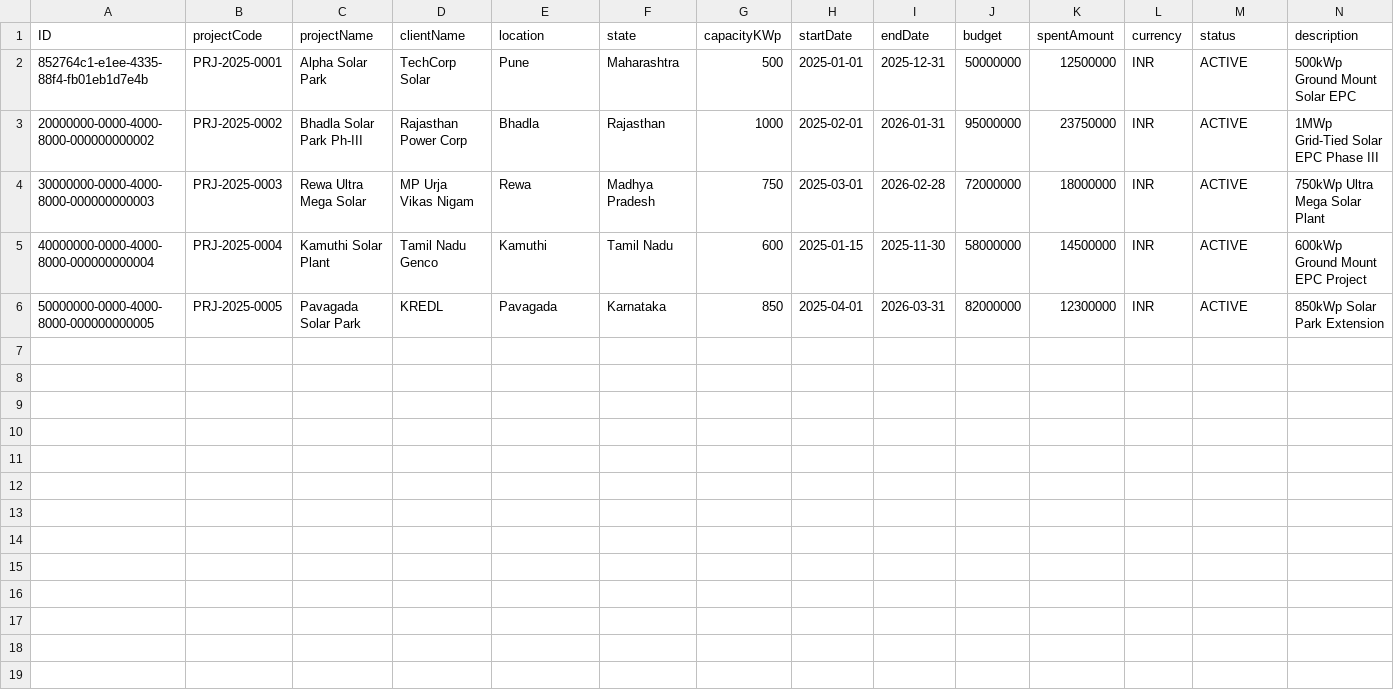
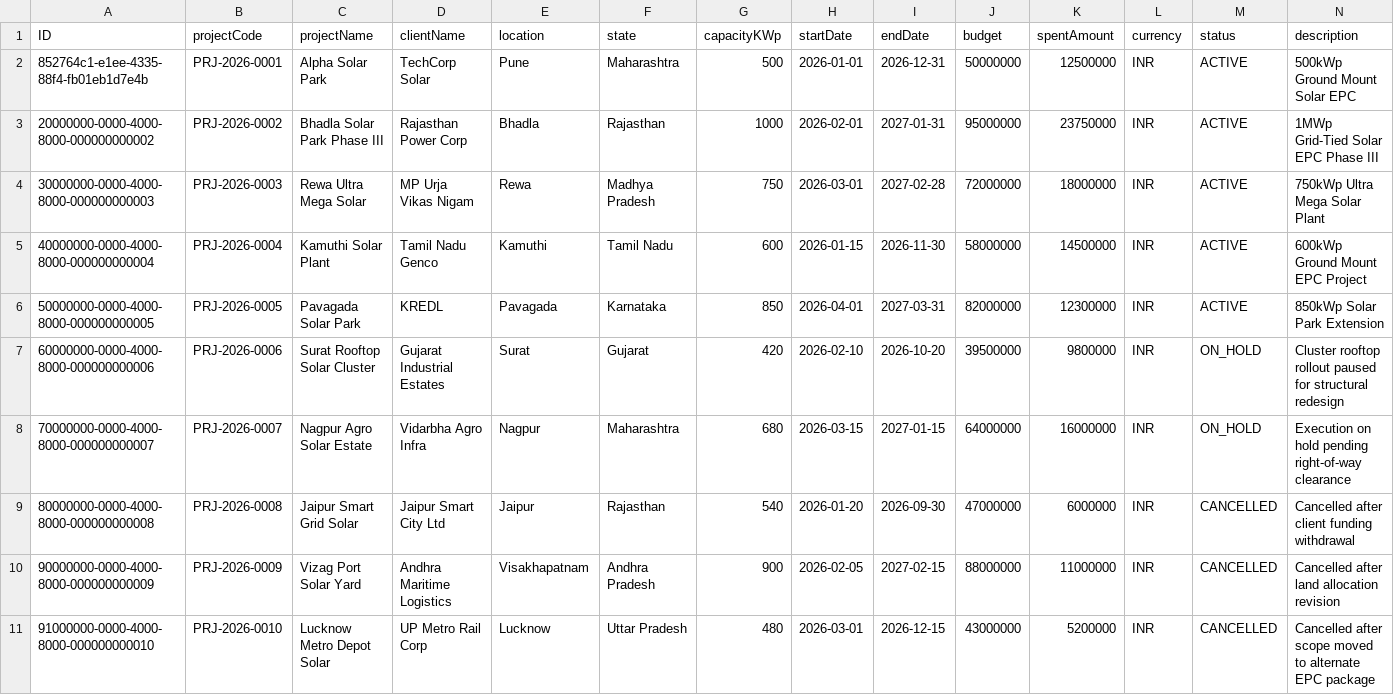
Before and after one commit to PrincePJU/final_p2p_solar_epc, a CSV file: db/data/solar.epc-Projects.csv, drawn as a sheet; only a part is shown; rows hold the shown columns only; the diff names each change by its address in the sheet, - before the commit and + after, or states it on an @@ line.

```diff
--- a/db/data/solar.epc-Projects.csv
+++ b/db/data/solar.epc-Projects.csv
-B2 (projectCode): PRJ-2025-0001
+B2 (projectCode): PRJ-2026-0001
-H2 (startDate): 2025-01-01
+H2 (startDate): 2026-01-01
-I2 (endDate): 2025-12-31
+I2 (endDate): 2026-12-31
-B3 (projectCode): PRJ-2025-0002
+B3 (projectCode): PRJ-2026-0002
-C3 (projectName): Bhadla Solar Park Ph-III
+C3 (projectName): Bhadla Solar Park Phase III
-H3 (startDate): 2025-02-01
+H3 (startDate): 2026-02-01
-I3 (endDate): 2026-01-31
+I3 (endDate): 2027-01-31
-B4 (projectCode): PRJ-2025-0003
+B4 (projectCode): PRJ-2026-0003
-H4 (startDate): 2025-03-01
+H4 (startDate): 2026-03-01
-I4 (endDate): 2026-02-28
+I4 (endDate): 2027-02-28
-B5 (projectCode): PRJ-2025-0004
+B5 (projectCode): PRJ-2026-0004
-H5 (startDate): 2025-01-15
+H5 (startDate): 2026-01-15
-I5 (endDate): 2025-11-30
+I5 (endDate): 2026-11-30
-B6 (projectCode): PRJ-2025-0005
+B6 (projectCode): PRJ-2026-0005
-H6 (startDate): 2025-04-01
+H6 (startDate): 2026-04-01
-I6 (endDate): 2026-03-31
+I6 (endDate): 2027-03-31
+row 7: 60000000-0000-4000-8000-000000000006 | PRJ-2026-0006 | Surat Rooftop Solar Cluster | Gujarat Industrial Estates | Surat | Gujarat | 420 | 2026-02-10 | 2026-10-20 | 39500000 | 9800000 | INR | ON_HOLD | Cluster rooftop rollout paused for structural redesign
+row 8: 70000000-0000-4000-8000-000000000007 | PRJ-2026-0007 | Nagpur Agro Solar Estate | Vidarbha Agro Infra | Nagpur | Maharashtra | 680 | 2026-03-15 | 2027-01-15 | 64000000 | 16000000 | INR | ON_HOLD | Execution on hold pending right-of-way clearance
+row 9: 80000000-0000-4000-8000-000000000008 | PRJ-2026-0008 | Jaipur Smart Grid Solar | Jaipur Smart City Ltd | Jaipur | Rajasthan | 540 | 2026-01-20 | 2026-09-30 | 47000000 | 6000000 | INR | CANCELLED | Cancelled after client funding withdrawal
+row 10: 90000000-0000-4000-8000-000000000009 | PRJ-2026-0009 | Vizag Port Solar Yard | Andhra Maritime Logistics | Visakhapatnam | Andhra Pradesh | 900 | 2026-02-05 | 2027-02-15 | 88000000 | 11000000 | INR | CANCELLED | Cancelled after land allocation revision
+row 11: 91000000-0000-4000-8000-000000000010 | PRJ-2026-0010 | Lucknow Metro Depot Solar | UP Metro Rail Corp | Lucknow | Uttar Pradesh | 480 | 2026-03-01 | 2026-12-15 | 43000000 | 5200000 | INR | CANCELLED | Cancelled after scope moved to alternate EPC package
```
Also changed, not shown: db/data/solar.epc-MaterialRequests.csv, 10 other files.
